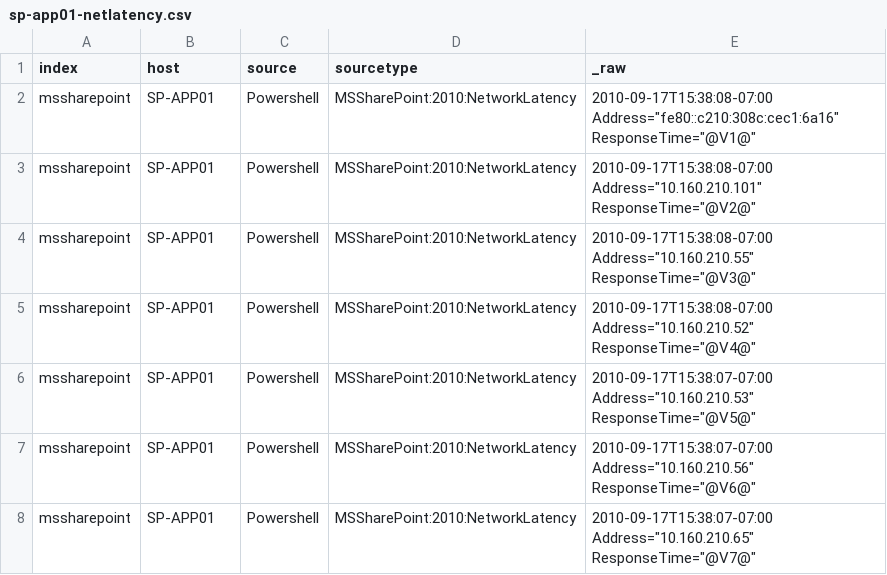
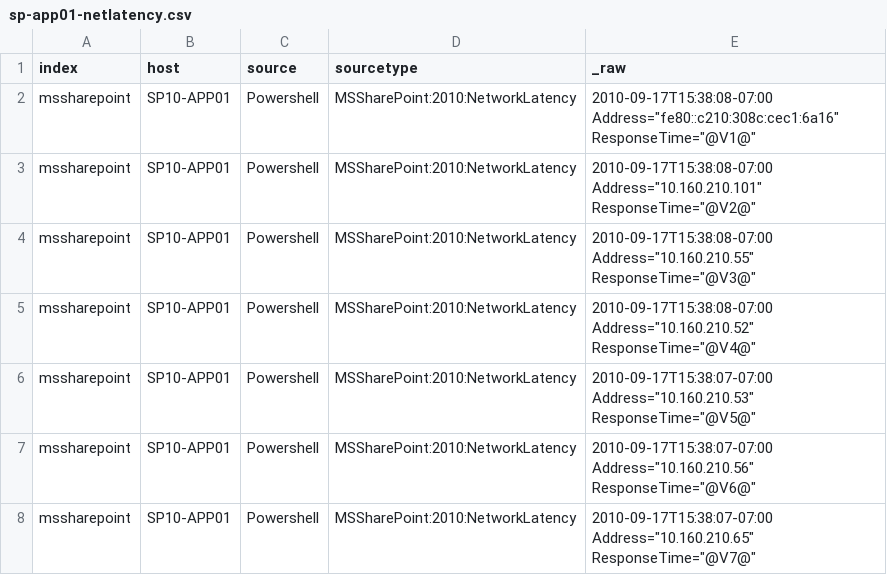
Before and after one commit to splunk/splunk-app-sharepoint, a CSV file: TA-Sharepoint2010/samples/sp-app01-netlatency.csv, drawn as a sheet.

```diff
--- a/TA-Sharepoint2010/samples/sp-app01-netlatency.csv
+++ b/TA-Sharepoint2010/samples/sp-app01-netlatency.csv
@@ -1,8 +1,8 @@
 index,host,source,sourcetype,"_raw"
-mssharepoint,"SP-APP01",Powershell,"MSSharePoint:2010:NetworkLatency","2010-09-17T15:38:08-07:00 Address=""fe80::c210:308c:cec1:6a16"" ResponseTime=""@V1@"""
-mssharepoint,"SP-APP01",Powershell,"MSSharePoint:2010:NetworkLatency","2010-09-17T15:38:08-07:00 Address=""10.160.210.101"" ResponseTime=""@V2@"""
-mssharepoint,"SP-APP01",Powershell,"MSSharePoint:2010:NetworkLatency","2010-09-17T15:38:08-07:00 Address=""10.160.210.55"" ResponseTime=""@V3@"""
-mssharepoint,"SP-APP01",Powershell,"MSSharePoint:2010:NetworkLatency","2010-09-17T15:38:08-07:00 Address=""10.160.210.52"" ResponseTime=""@V4@"""
-mssharepoint,"SP-APP01",Powershell,"MSSharePoint:2010:NetworkLatency","2010-09-17T15:38:07-07:00 Address=""10.160.210.53"" ResponseTime=""@V5@"""
-mssharepoint,"SP-APP01",Powershell,"MSSharePoint:2010:NetworkLatency","2010-09-17T15:38:07-07:00 Address=""10.160.210.56"" ResponseTime=""@V6@"""
-mssharepoint,"SP-APP01",Powershell,"MSSharePoint:2010:NetworkLatency","2010-09-17T15:38:07-07:00 Address=""10.160.210.65"" ResponseTime=""@V7@"""
+mssharepoint,"SP10-APP01",Powershell,"MSSharePoint:2010:NetworkLatency","2010-09-17T15:38:08-07:00 Address=""fe80::c210:308c:cec1:6a16"" ResponseTime=""@V1@"""
+mssharepoint,"SP10-APP01",Powershell,"MSSharePoint:2010:NetworkLatency","2010-09-17T15:38:08-07:00 Address=""10.160.210.101"" ResponseTime=""@V2@"""
+mssharepoint,"SP10-APP01",Powershell,"MSSharePoint:2010:NetworkLatency","2010-09-17T15:38:08-07:00 Address=""10.160.210.55"" ResponseTime=""@V3@"""
+mssharepoint,"SP10-APP01",Powershell,"MSSharePoint:2010:NetworkLatency","2010-09-17T15:38:08-07:00 Address=""10.160.210.52"" ResponseTime=""@V4@"""
+mssharepoint,"SP10-APP01",Powershell,"MSSharePoint:2010:NetworkLatency","2010-09-17T15:38:07-07:00 Address=""10.160.210.53"" ResponseTime=""@V5@"""
+mssharepoint,"SP10-APP01",Powershell,"MSSharePoint:2010:NetworkLatency","2010-09-17T15:38:07-07:00 Address=""10.160.210.56"" ResponseTime=""@V6@"""
+mssharepoint,"SP10-APP01",Powershell,"MSSharePoint:2010:NetworkLatency","2010-09-17T15:38:07-07:00 Address=""10.160.210.65"" ResponseTime=""@V7@"""
```
Also changed, not shown: 1 other file.
